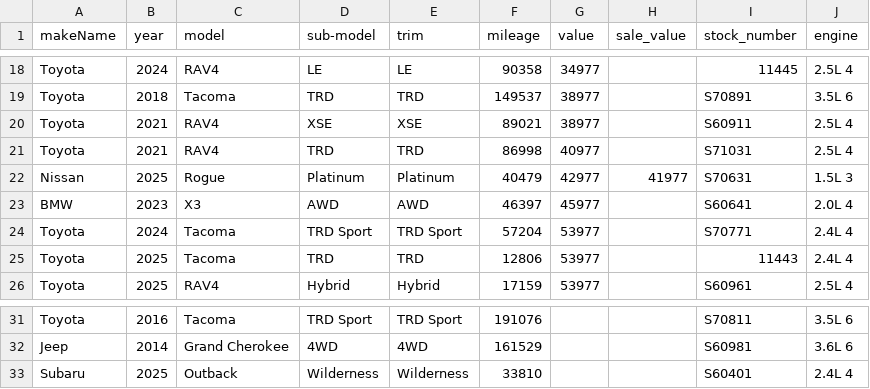
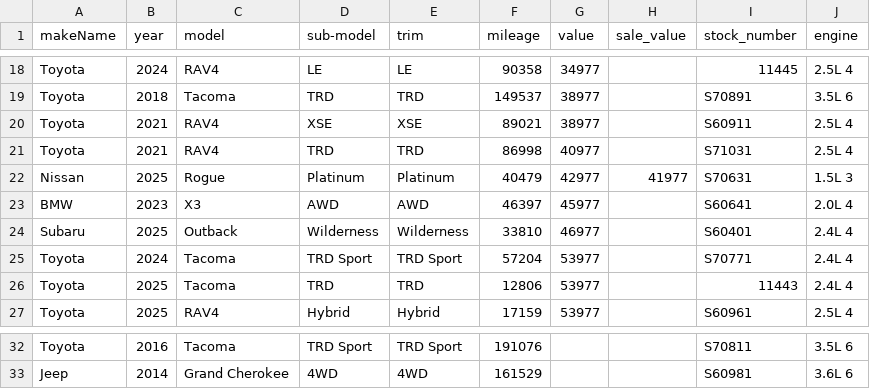
Before and after one commit to monilp28/RDTPDF, a CSV file: public/data/inventory.csv, drawn as a sheet; only a part is shown, gaps mark what is left out; removed rows and columns are numbered as before the commit, all else as after; the diff names each change by its address in the sheet, - before the commit and + after, or states it on an @@ line.

```diff
--- a/public/data/inventory.csv
+++ b/public/data/inventory.csv
+row 24: Subaru | 2025 | Outback | Wilderness | Wilderness | 33810 | 46977 |  | S60401 | 2.4L 4
-row 33: Subaru | 2025 | Outback | Wilderness | Wilderness | 33810 |  |  | S60401 | 2.4L 4
```
